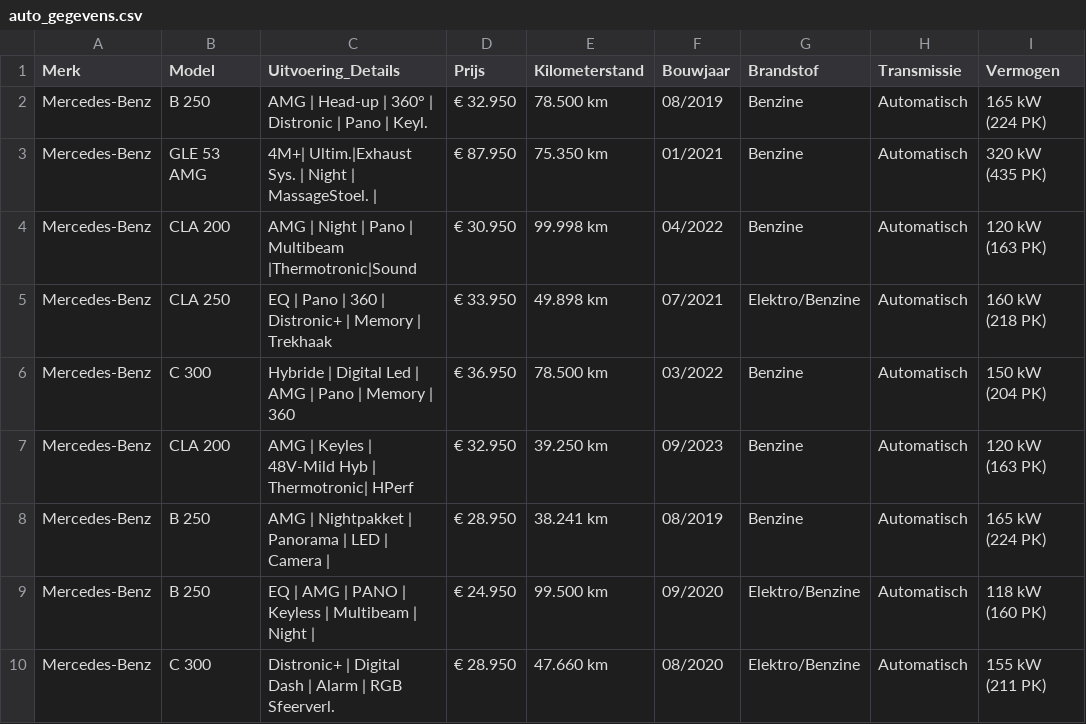
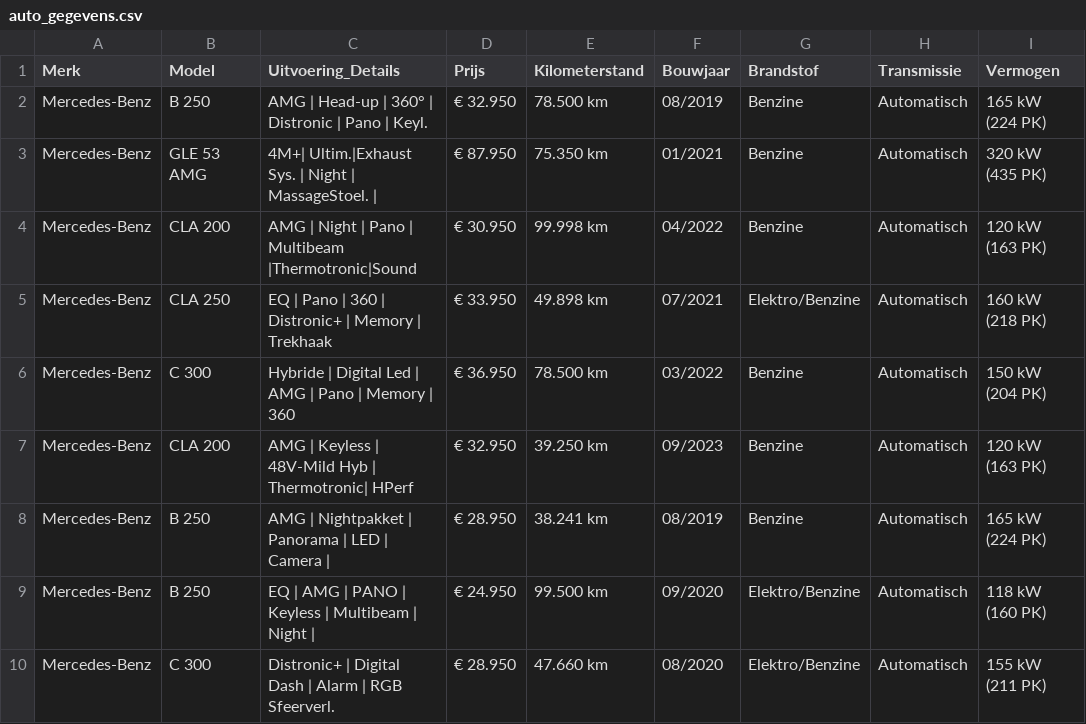
Before and after one commit to Autobedrijf/test2, a CSV file: auto_gegevens.csv, drawn as a sheet; only a part is shown; the diff names each change by its address in the sheet, - before the commit and + after, or states it on an @@ line.

Commit message:
Update auto_gegevens.csv

```diff
--- a/auto_gegevens.csv
+++ b/auto_gegevens.csv
-C7 (Uitvoering_Details): AMG | Keyles | 48V-Mild…
+C7 (Uitvoering_Details): AMG | Keyless | 48V-Mild…
```
